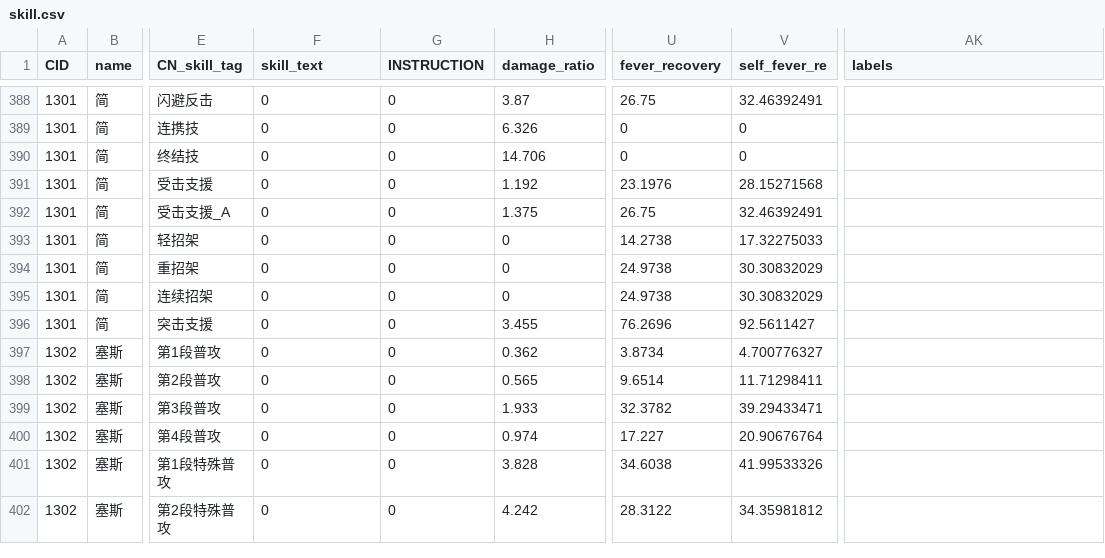
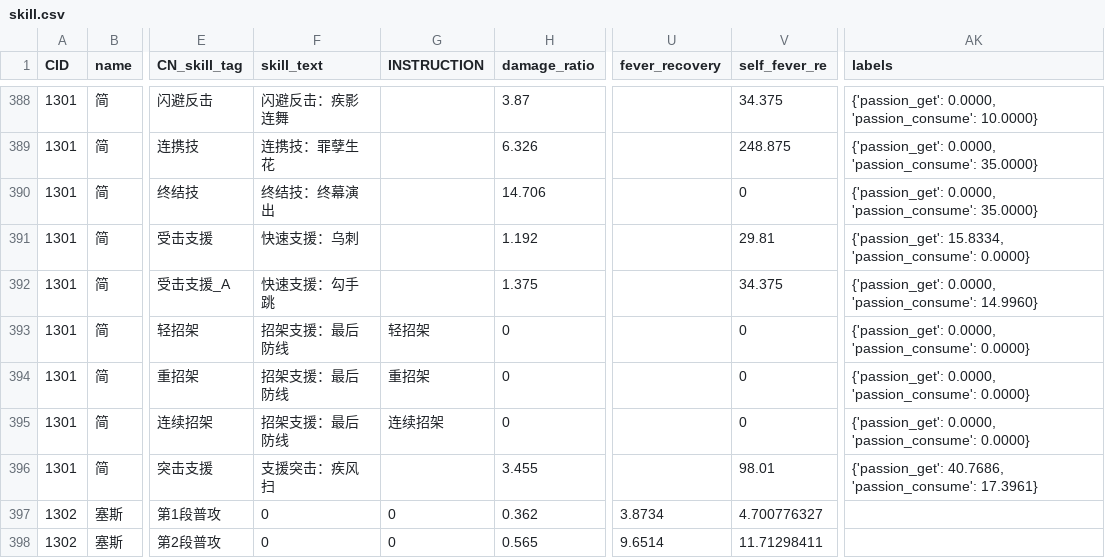
Before and after one commit to h1531095/ZSim, a CSV file: data/skill.csv, drawn as a sheet; only a part is shown, gaps mark what is left out; the shorter side is filled out with more unchanged rows; the diff covers the shown part only; the diff names each change by its address in the sheet, - before the commit and + after, or states it on an @@ line.

Commit message:
feat: 更新简的角色技能数据
新增简的角色类文件 `Jane.py`，并更新 `skill.csv` 文件

```diff
--- a/data/skill.csv
+++ b/data/skill.csv
-F388 (skill_text): 0
+F388 (skill_text): 闪避反击：疾影连舞
-G388:G392 (INSTRUCTION): 0
+G388:G392 (INSTRUCTION): (empty)
-U388 (fever_recovery): 26.75
+U388 (fever_recovery): (empty)
-V388 (self_fever_re): 32.46392491
+V388 (self_fever_re): 34.375
-AK388 (labels): (empty)
+AK388 (labels): {'passion_get': 0.0000, 'passion_consume': 10.0000}
-F389 (skill_text): 0
+F389 (skill_text): 连携技：罪孽生花
-U389:U390 (fever_recovery): 0
+U389:U390 (fever_recovery): (empty)
-V389 (self_fever_re): 0
+V389 (self_fever_re): 248.875
-AK389:AK390 (labels): (empty)
+AK389:AK390 (labels): {'passion_get': 0.0000, 'passion_consume': 35.0000}
-F390 (skill_text): 0
+F390 (skill_text): 终结技：终幕演出
-F391 (skill_text): 0
+F391 (skill_text): 快速支援：乌刺
-U391 (fever_recovery): 23.1976
+U391 (fever_recovery): (empty)
-V391 (self_fever_re): 28.15271568
+V391 (self_fever_re): 29.81
-AK391 (labels): (empty)
+AK391 (labels): {'passion_get': 15.8334, 'passion_consume': 0.0000}
-F392 (skill_text): 0
+F392 (skill_text): 快速支援：勾手跳
-U392 (fever_recovery): 26.75
+U392 (fever_recovery): (empty)
-V392 (self_fever_re): 32.46392491
+V392 (self_fever_re): 34.375
-AK392 (labels): (empty)
+AK392 (labels): {'passion_get': 0.0000, 'passion_consume': 14.9960}
-F393:F395 (skill_text): 0
+F393:F395 (skill_text): 招架支援：最后防线
-G393 (INSTRUCTION): 0
+G393 (INSTRUCTION): 轻招架
-U393 (fever_recovery): 14.2738
+U393 (fever_recovery): (empty)
-V393 (self_fever_re): 17.32275033
+V393 (self_fever_re): 0
-AK393:AK395 (labels): (empty)
+AK393:AK395 (labels): {'passion_get': 0.0000, 'passion_consume': 0.0000}
-G394 (INSTRUCTION): 0
+G394 (INSTRUCTION): 重招架
-U394:U395 (fever_recovery): 24.9738
+U394:U395 (fever_recovery): (empty)
-V394:V395 (self_fever_re): 30.30832029
+V394:V395 (self_fever_re): 0
-G395 (INSTRUCTION): 0
+G395 (INSTRUCTION): 连续招架
-F396 (skill_text): 0
+F396 (skill_text): 支援突击：疾风扫
-G396 (INSTRUCTION): 0
+G396 (INSTRUCTION): (empty)
-U396 (fever_recovery): 76.2696
+U396 (fever_recovery): (empty)
-V396 (self_fever_re): 92.5611427
+V396 (self_fever_re): 98.01
-AK396 (labels): (empty)
+AK396 (labels): {'passion_get': 40.7686, 'passion_consume': 17.3961}
```
Also changed, not shown: 102 edited cells elsewhere in this file, 2 other files.
